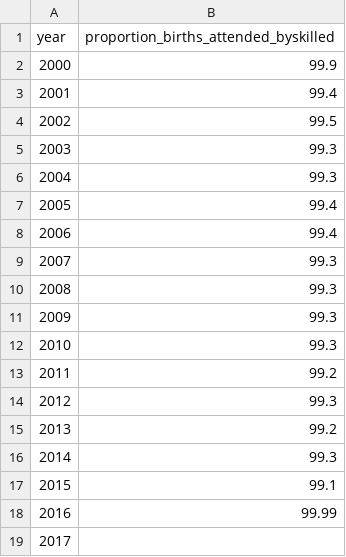
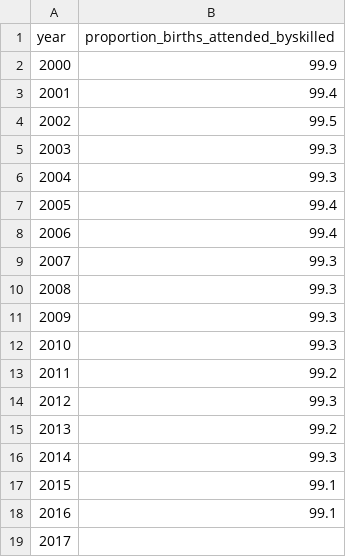
Before and after one commit to CroatianBureauOfStatistics/Indikatori, a CSV file: data/indicator_3-1-2.csv, drawn as a sheet.

Commit message:
Update indicator_3-1-2.csv

```diff
--- a/data/indicator_3-1-2.csv
+++ b/data/indicator_3-1-2.csv
@@ -17,3 +17,3 @@ year,proportion_births_attended_byskilled
 2015,99.1
-2016,99.99
+2016,99.1
 2017,
```
